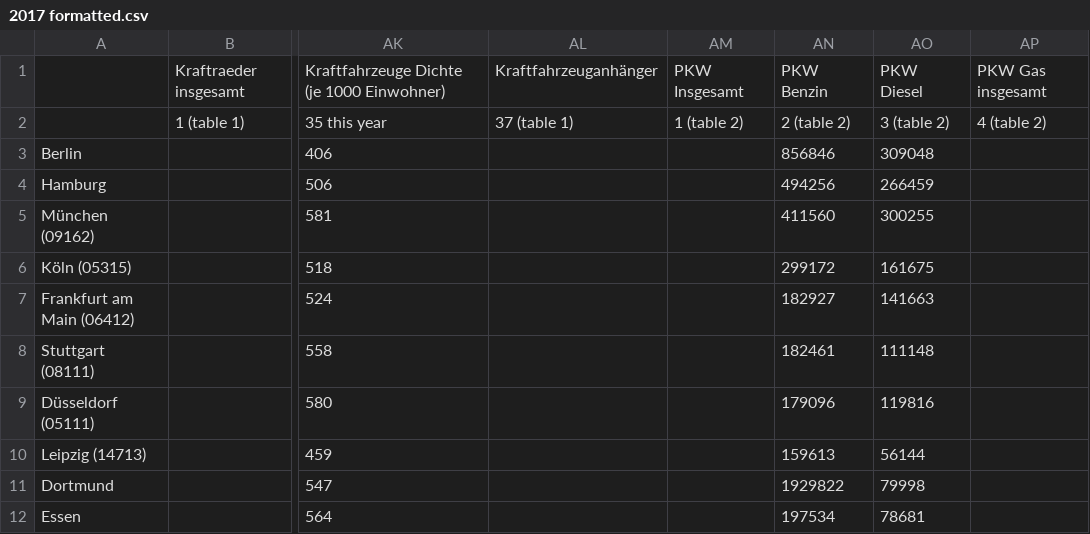
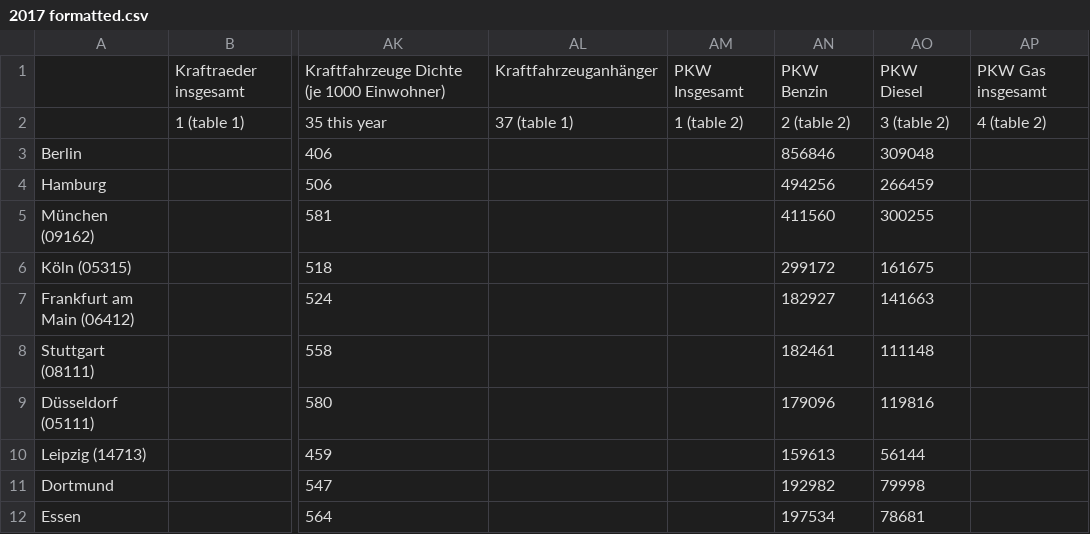
Before and after one commit to masumovic/Datenwissenschaftlair, a CSV file: Data/2017 formatted.csv, drawn as a sheet; only a part is shown, gaps mark what is left out; the diff names each change by its address in the sheet, - before the commit and + after, or states it on an @@ line.

```diff
--- a/Data/2017 formatted.csv
+++ b/Data/2017 formatted.csv
-AN11: 1929822
+AN11: 192982
```
Also changed, not shown: exported_data.csv, 1 other file.
